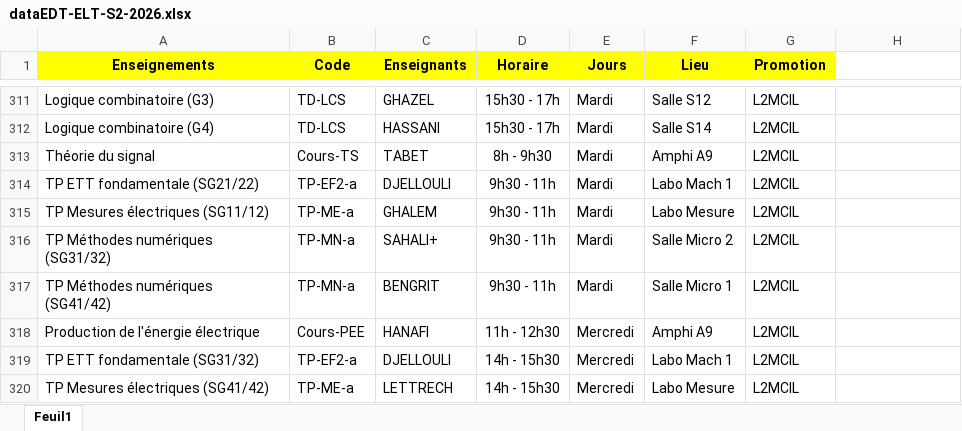
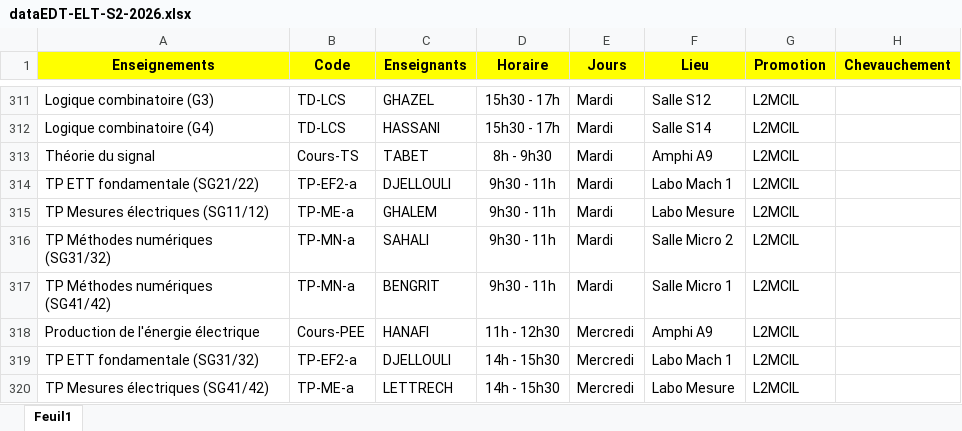
Before and after one commit to EDT-ELT-DEPARTMENT/edt-udl-2026, an Excel workbook: dataEDT-ELT-S2-2026.xlsx, sheet Feuil1, drawn as a sheet; only a part is shown, gaps mark what is left out; values as stored, in another font and other column widths than the file's, no borders; the diff covers the shown part only; the diff names each change by its address in the sheet, - before the commit and + after, or states it on an @@ line.

```diff
--- a/dataEDT-ELT-S2-2026.xlsx (sheet Feuil1)
+++ b/dataEDT-ELT-S2-2026.xlsx (sheet Feuil1)
-H1: (empty)
+H1: Chevauchement
-H1 fill: none
+H1 fill: #FFFF00
-C316 (Enseignants): SAHALI+
+C316 (Enseignants): SAHALI
```
Also changed, not shown: 19 edited cells elsewhere in this sheet.
